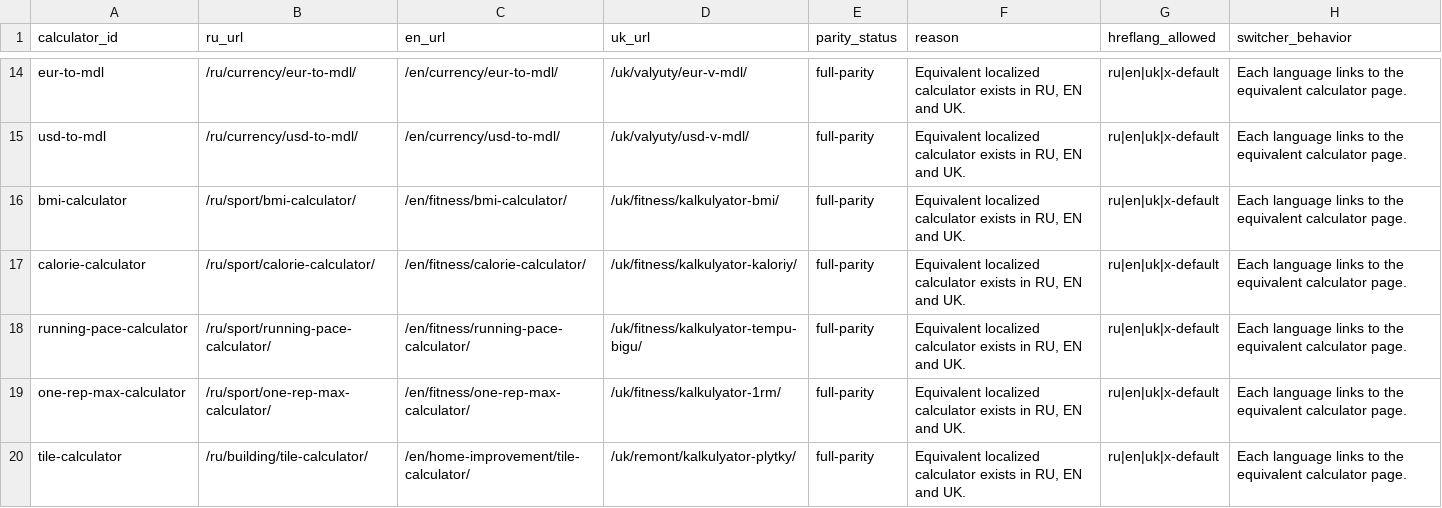
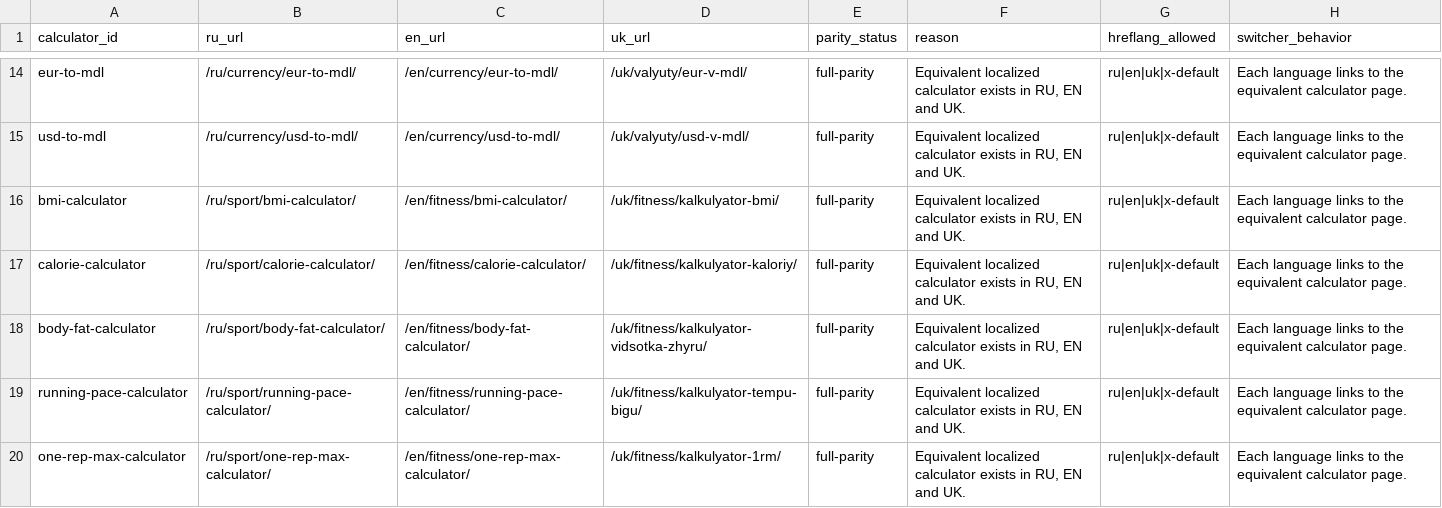
Before and after one commit to lolerkop/Calkulater, a CSV file: frontend/reports/localization-parity.csv, drawn as a sheet; only a part is shown, gaps mark what is left out; the shorter side is filled out with more unchanged rows; the diff names each change by its address in the sheet, - before the commit and + after, or states it on an @@ line.

```diff
--- a/frontend/reports/localization-parity.csv
+++ b/frontend/reports/localization-parity.csv
+row 18: body-fat-calculator | /ru/sport/body-fat-calculator/ | /en/fitness/body-fat-calculator/ | /uk/fitness/kalkulyator-vidsotka-zhyru/ | full-parity | Equivalent localized calculator exists in RU, EN and UK. | ru|en|uk|x-default | Each language links to the equivalent calculator page.
```
Also changed, not shown: frontend/reports/url-inventory.csv, 15 other files.
